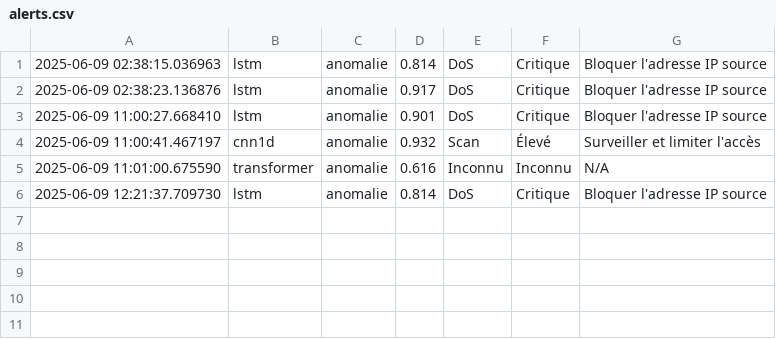
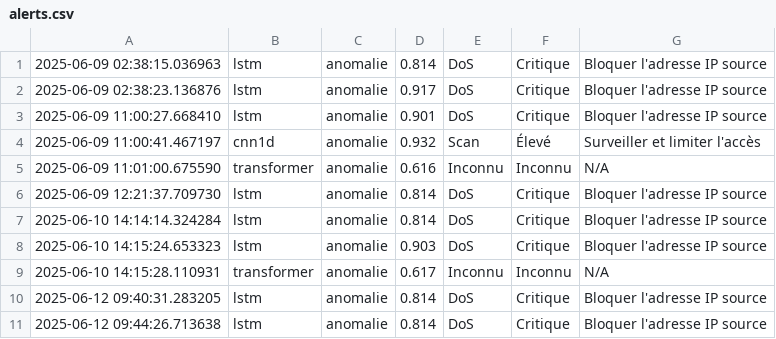
Before and after one commit to hajar200207/Application-DeepLearning-IoT-TimeSeries-Analyze-AnomalyDetection-MLOps-Security, a CSV file: logs/alerts.csv, drawn as a sheet.

```diff
--- a/logs/alerts.csv
+++ b/logs/alerts.csv
@@ -6 +6,6 @@
 2025-06-09 12:21:37.709730,lstm,anomalie,0.814,DoS,Critique,Bloquer l'adresse IP source
+2025-06-10 14:14:14.324284,lstm,anomalie,0.814,DoS,Critique,Bloquer l'adresse IP source
+2025-06-10 14:15:24.653323,lstm,anomalie,0.903,DoS,Critique,Bloquer l'adresse IP source
+2025-06-10 14:15:28.110931,transformer,anomalie,0.617,Inconnu,Inconnu,N/A
+2025-06-12 09:40:31.283205,lstm,anomalie,0.814,DoS,Critique,Bloquer l'adresse IP source
+2025-06-12 09:44:26.713638,lstm,anomalie,0.814,DoS,Critique,Bloquer l'adresse IP source
```
Also changed, not shown: 1 other file.
